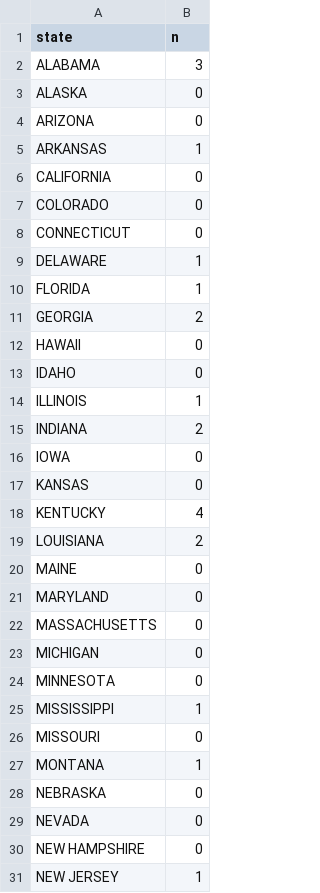
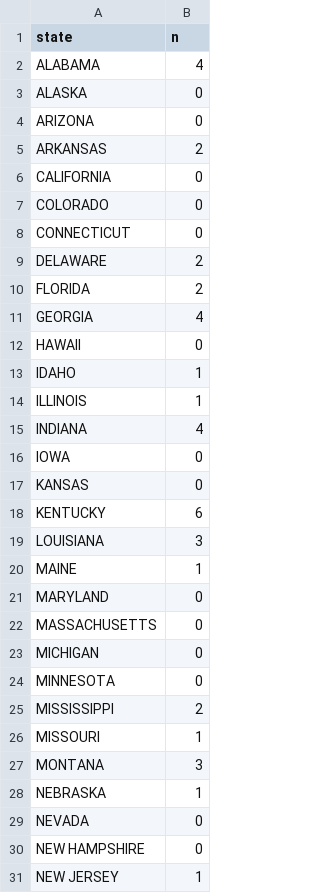
Before and after one commit to itsc222/chat-gpt-us-state-dialectology, a CSV file: qgis_mapping_dfs/mightcould.csv, drawn as a sheet; only a part is shown; the diff covers the shown part only.

```diff
--- a/qgis_mapping_dfs/mightcould.csv
+++ b/qgis_mapping_dfs/mightcould.csv
@@ -1,6 +1,6 @@
 state,n
-ALABAMA,3
+ALABAMA,4
 ALASKA,0
 ARIZONA,0
-ARKANSAS,1
+ARKANSAS,2
 CALIFORNIA,0
@@ -8,14 +8,14 @@ COLORADO,0
 CONNECTICUT,0
-DELAWARE,1
-FLORIDA,1
-GEORGIA,2
+DELAWARE,2
+FLORIDA,2
+GEORGIA,4
 HAWAII,0
-IDAHO,0
+IDAHO,1
 ILLINOIS,1
-INDIANA,2
+INDIANA,4
 IOWA,0
 KANSAS,0
-KENTUCKY,4
-LOUISIANA,2
-MAINE,0
+KENTUCKY,6
+LOUISIANA,3
+MAINE,1
 MARYLAND,0
@@ -24,6 +24,6 @@ MICHIGAN,0
 MINNESOTA,0
-MISSISSIPPI,1
-MISSOURI,0
-MONTANA,1
-NEBRASKA,0
+MISSISSIPPI,2
+MISSOURI,1
+MONTANA,3
+NEBRASKA,1
 NEVADA,0
```
Also changed, not shown: 7 edited cells elsewhere in this file, qgis_mapping_dfs/mono.csv, qgis_mapping_dfs/ncs.csv, 4 other files.
